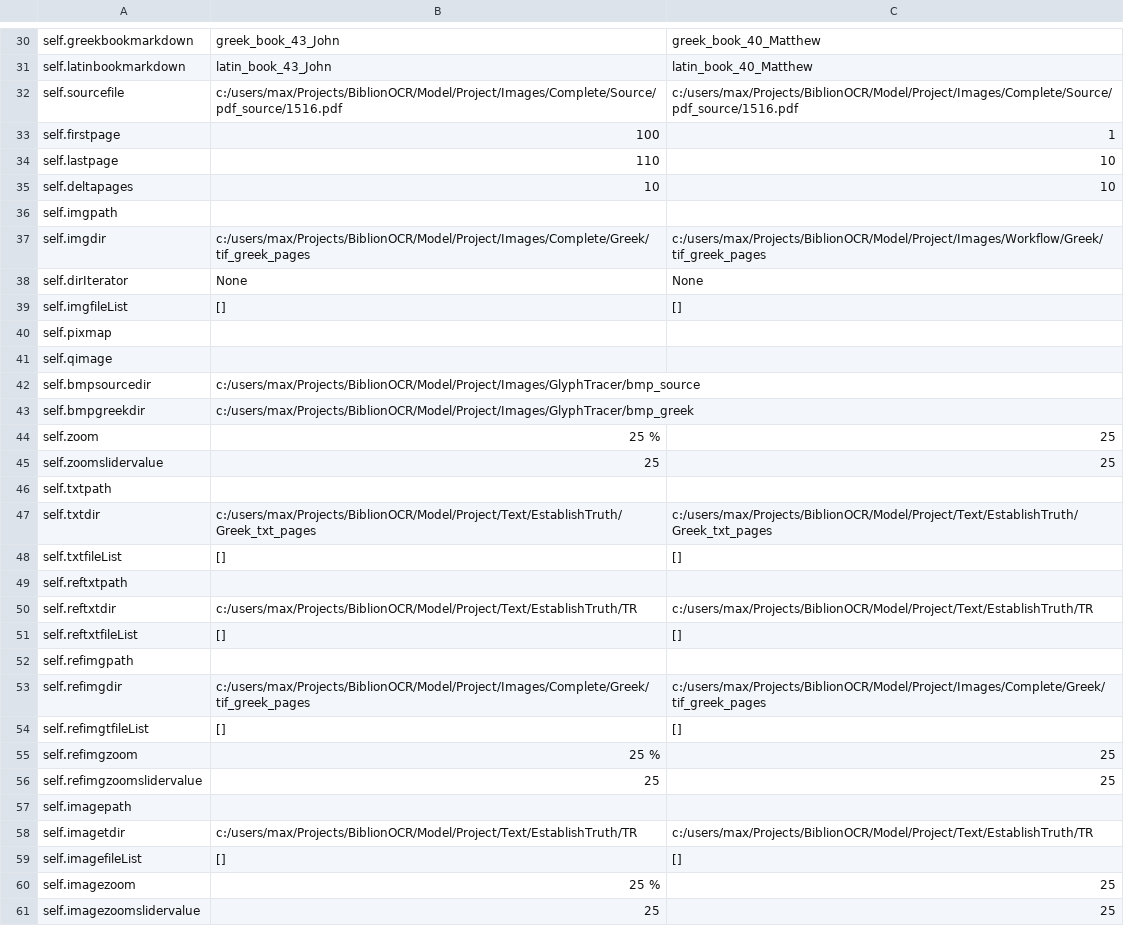
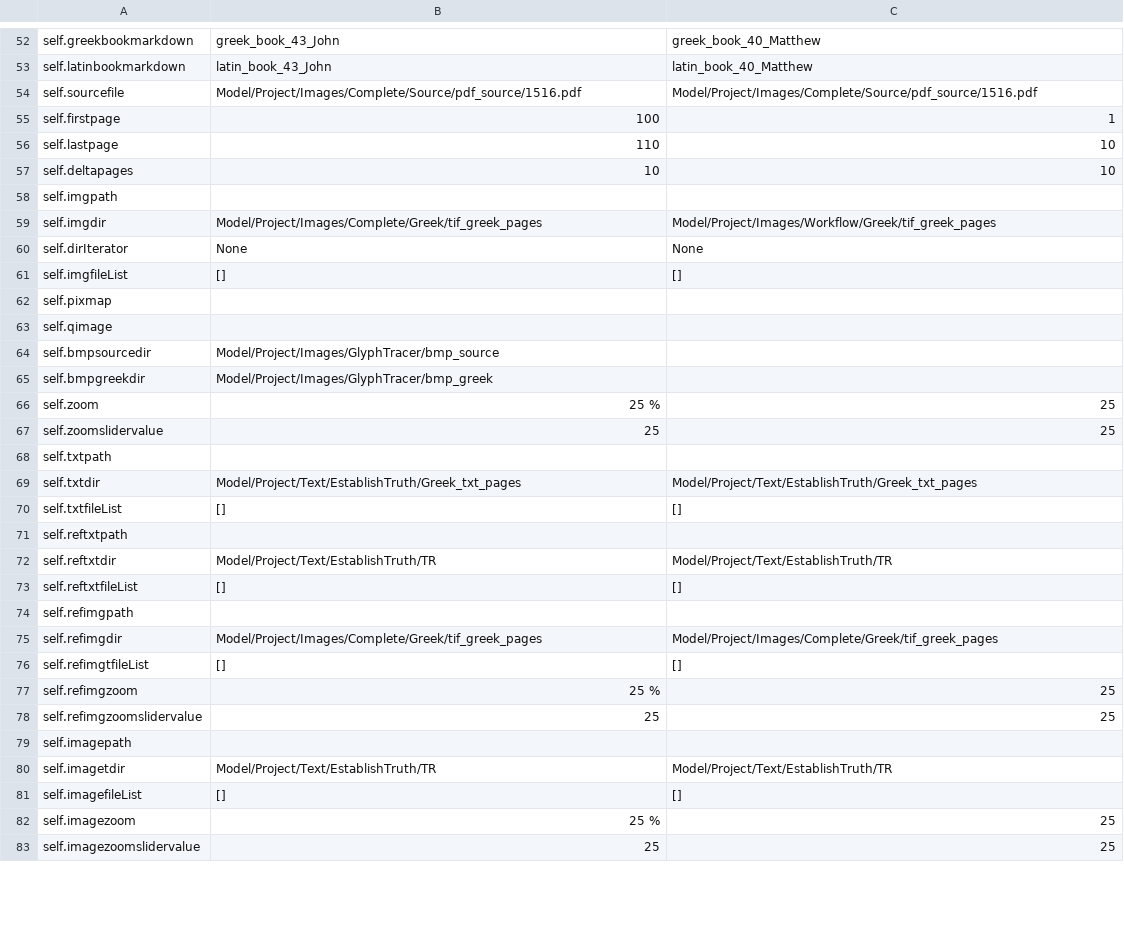
Before and after one commit to preachermax/BiblionOCR, a CSV file: Model/Project/Data/csv/Session.csv, drawn as a sheet; only a part is shown, gaps mark what is left out; the diff covers the shown part only.

```diff
--- a/Model/Project/Data/csv/Session.csv
+++ b/Model/Project/Data/csv/Session.csv
@@ -31,3 +53,3 @@ self.greekbookmarkdown,greek_book_43_John,greek_book_40_Matthew
 self.latinbookmarkdown,latin_book_43_John,latin_book_40_Matthew
-self.sourcefile,c:/users/max/Projects/BiblionOCR/Model/Project/Images/Complete/Source/pdf_source/1516.pdf,c:/users/max/Projects/BiblionOCR/Model/Project/Images/Complete/Source/pdf_source/1516.pdf
+self.sourcefile,Model/Project/Images/Complete/Source/pdf_source/1516.pdf,Model/Project/Images/Complete/Source/pdf_source/1516.pdf
 self.firstpage,100,1
@@ -36,3 +58,3 @@ self.deltapages,10,10
 self.imgpath,,
-self.imgdir,c:/users/max/Projects/BiblionOCR/Model/Project/Images/Complete/Greek/tif_greek_pages,c:/users/max/Projects/BiblionOCR/Model/Project/Images/Workflow/Greek/tif_greek_pages
+self.imgdir,Model/Project/Images/Complete/Greek/tif_greek_pages,Model/Project/Images/Workflow/Greek/tif_greek_pages
 self.dirIterator,None,None
@@ -41,4 +63,4 @@ self.pixmap,,
 self.qimage,,
-self.bmpsourcedir,c:/users/max/Projects/BiblionOCR/Model/Project/Images/GlyphTracer/bmp_source,
-self.bmpgreekdir,c:/users/max/Projects/BiblionOCR/Model/Project/Images/GlyphTracer/bmp_greek,
+self.bmpsourcedir,Model/Project/Images/GlyphTracer/bmp_source,
+self.bmpgreekdir,Model/Project/Images/GlyphTracer/bmp_greek,
 self.zoom,25 %,25
@@ -46,9 +68,9 @@ self.zoomslidervalue,25,25
 self.txtpath,,
-self.txtdir,c:/users/max/Projects/BiblionOCR/Model/Project/Text/EstablishTruth/Greek_txt_pages,c:/users/max/Projects/BiblionOCR/Model/Project/Text/EstablishTruth/Greek_txt_pages
+self.txtdir,Model/Project/Text/EstablishTruth/Greek_txt_pages,Model/Project/Text/EstablishTruth/Greek_txt_pages
 self.txtfileList,[],[]
 self.reftxtpath,,
-self.reftxtdir,c:/users/max/Projects/BiblionOCR/Model/Project/Text/EstablishTruth/TR,c:/users/max/Projects/BiblionOCR/Model/Project/Text/EstablishTruth/TR
+self.reftxtdir,Model/Project/Text/EstablishTruth/TR,Model/Project/Text/EstablishTruth/TR
 self.reftxtfileList,[],[]
 self.refimgpath,,
-self.refimgdir,c:/users/max/Projects/BiblionOCR/Model/Project/Images/Complete/Greek/tif_greek_pages,c:/users/max/Projects/BiblionOCR/Model/Project/Images/Complete/Greek/tif_greek_pages
+self.refimgdir,Model/Project/Images/Complete/Greek/tif_greek_pages,Model/Project/Images/Complete/Greek/tif_greek_pages
 self.refimgtfileList,[],[]
@@ -57,3 +79,3 @@ self.refimgzoomslidervalue,25,25
 self.imagepath,,
-self.imagetdir,c:/users/max/Projects/BiblionOCR/Model/Project/Text/EstablishTruth/TR,c:/users/max/Projects/BiblionOCR/Model/Project/Text/EstablishTruth/TR
+self.imagetdir,Model/Project/Text/EstablishTruth/TR,Model/Project/Text/EstablishTruth/TR
 self.imagefileList,[],[]
```
Also changed, not shown: 30 added rows, 8 removed rows, 1 moved row and 34 edited cells elsewhere in this file, Model/Project/Data/csv/GrounderSession.csv, Model/Project/Data/csv/Workflow.csv, 12 other files.
